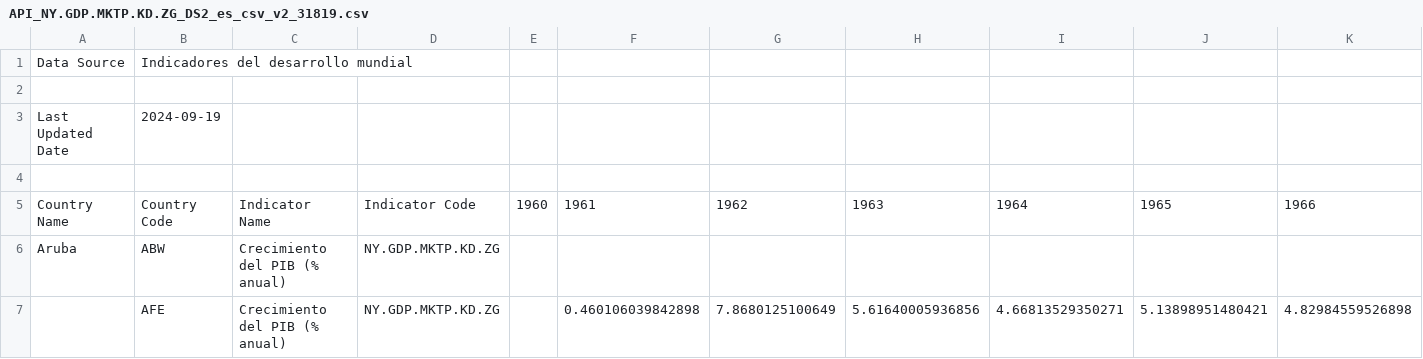
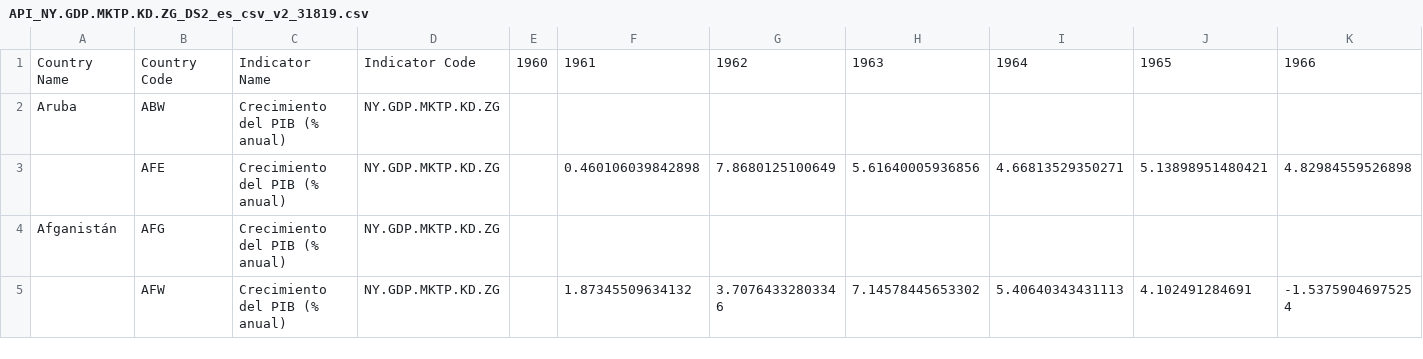
Before and after one commit to mafelh111/Tasa-crecimiento-Pib, a CSV file: API_NY.GDP.MKTP.KD.ZG_DS2_es_csv_v2_31819.csv, drawn as a sheet; only a part is shown; the shorter side is filled out with more unchanged rows; rows hold the shown columns only; the diff names each change by its address in the sheet, - before the commit and + after, or states it on an @@ line.

Commit message:
TasaCrecimientoPib.csv

```diff
--- a/API_NY.GDP.MKTP.KD.ZG_DS2_es_csv_v2_31819.csv
+++ b/API_NY.GDP.MKTP.KD.ZG_DS2_es_csv_v2_31819.csv
-row 1: Data Source | Indicadores del desarrollo mundial
-row 2: (empty)
-row 3: Last Updated Date | 2024-09-19
-row 4: (empty)
```
